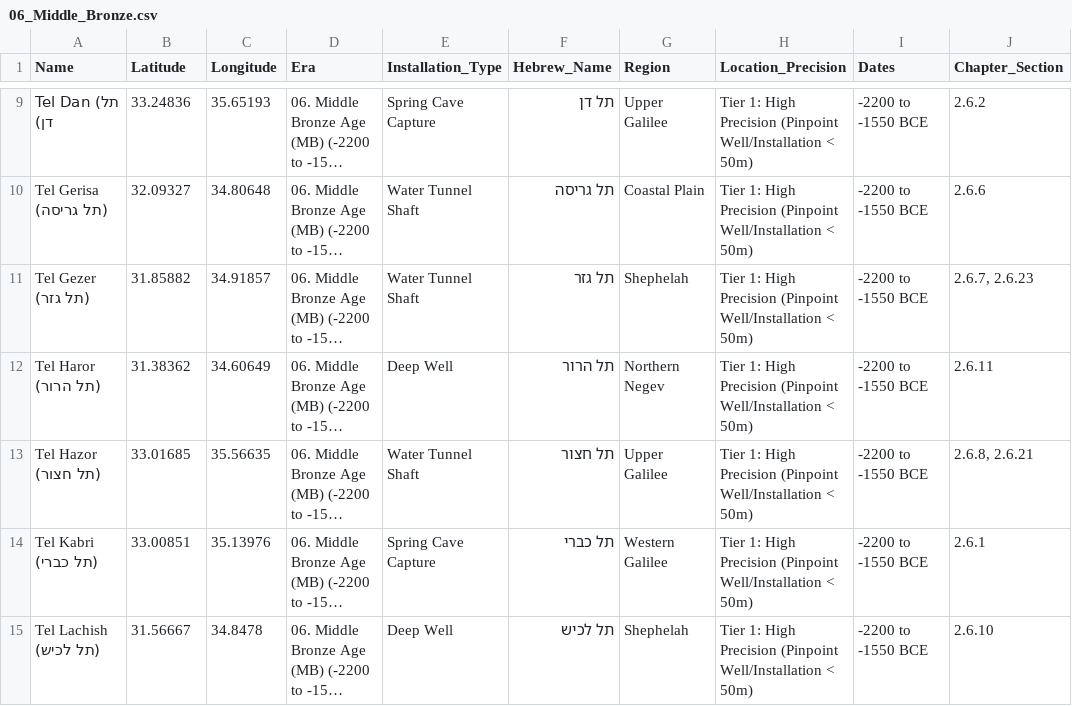
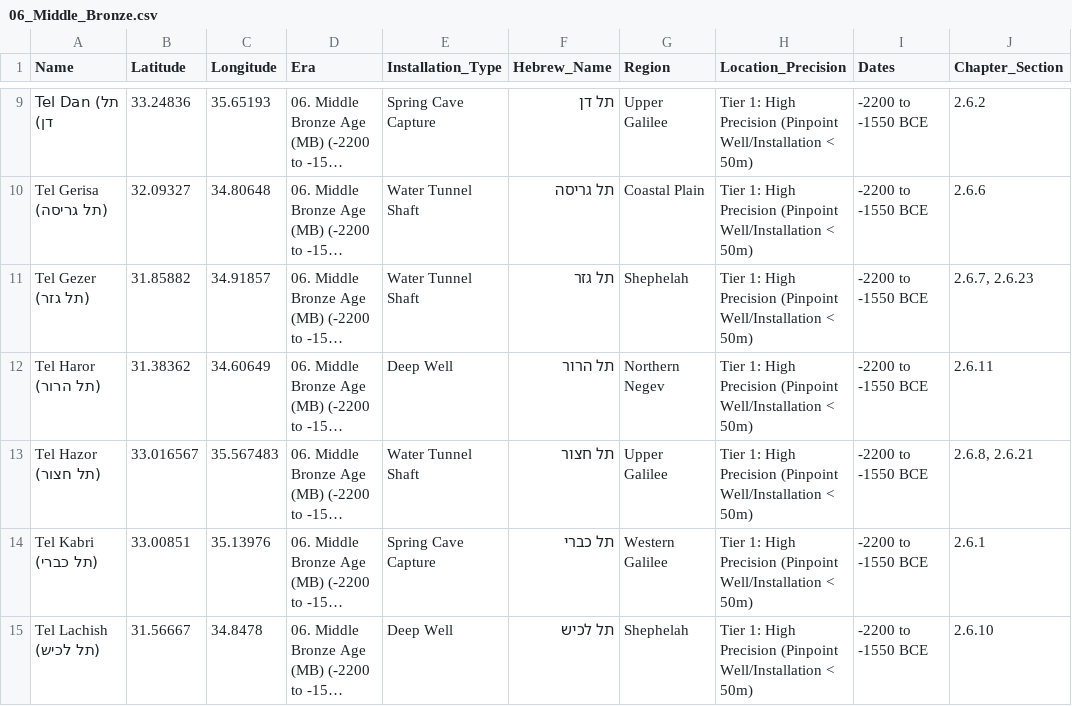
Before and after one commit to itzikst/LocationExtractor, a CSV file: data/csv_layers/06_Middle_Bronze.csv, drawn as a sheet; only a part is shown, gaps mark what is left out; long unchanged cells end in …; the diff names each change by its address in the sheet, - before the commit and + after, or states it on an @@ line.

```diff
--- a/data/csv_layers/06_Middle_Bronze.csv
+++ b/data/csv_layers/06_Middle_Bronze.csv
-B13 (Latitude): 33.01685
+B13 (Latitude): 33.016567
-C13 (Longitude): 35.56635
+C13 (Longitude): 35.567483
```
Also changed, not shown: data/csv_layers/07_Late_Bronze.csv, data/geocoded_locations.csv, 15 other files.
